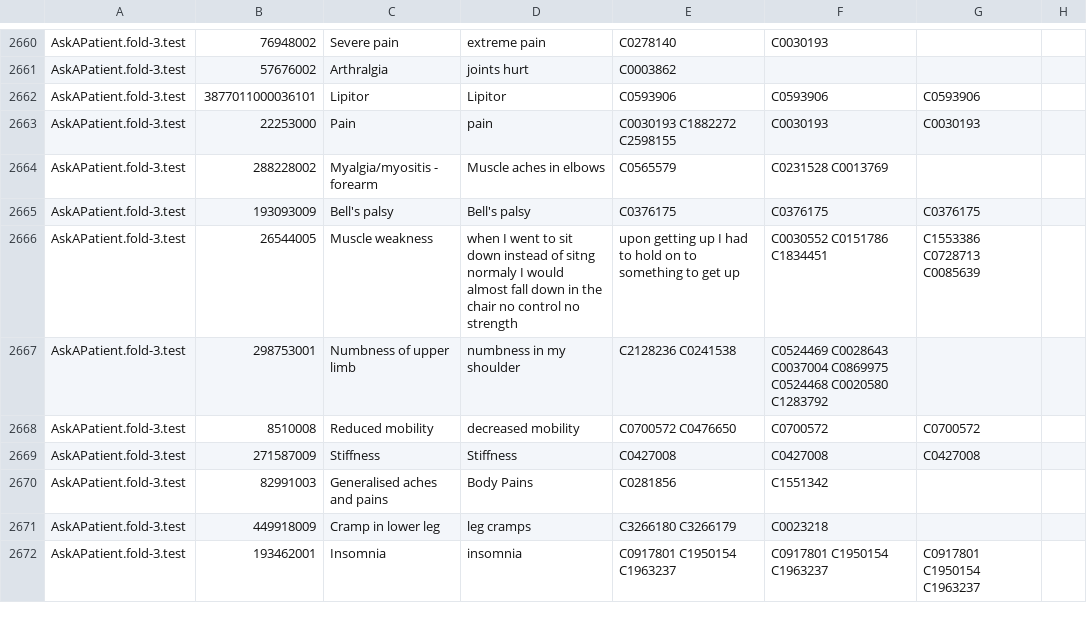
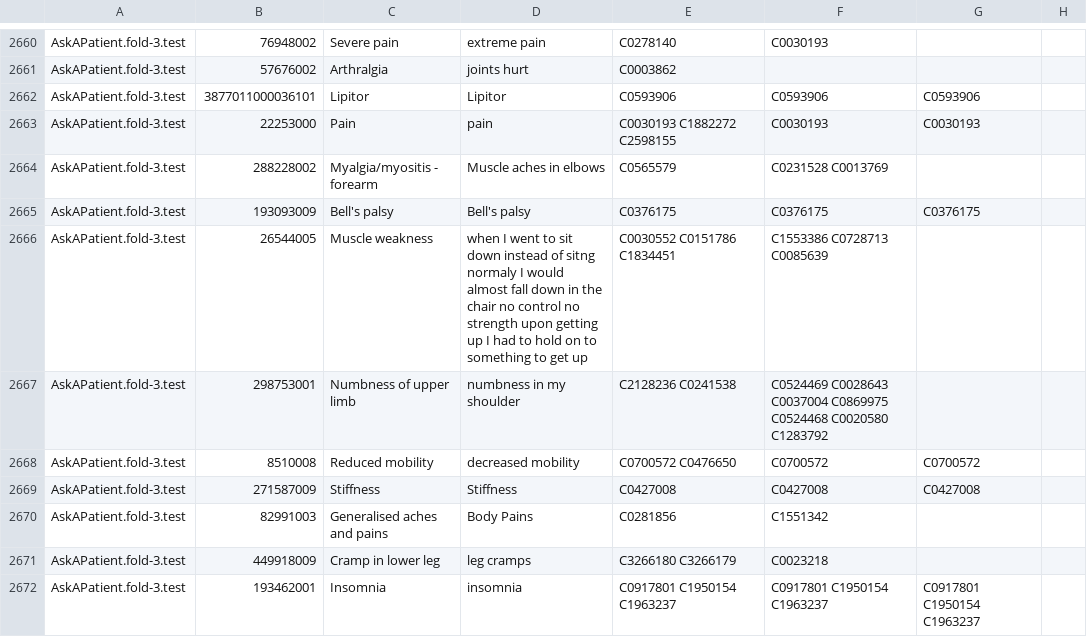
Before and after one commit to Sinki25/NLP, a CSV file: 1.csv, drawn as a sheet; only a part is shown, gaps mark what is left out.

Commit message:
Update 1.csv

```diff
--- a/1.csv
+++ b/1.csv
@@ -2665,3 +2665,3 @@ AskAPatient.fold-3.test,288228002,Myalgia/myositis - forearm,Muscle aches in elb
 AskAPatient.fold-3.test,193093009,Bell's palsy,Bell's palsy,C0376175,C0376175,C0376175
-AskAPatient.fold-3.test,26544005,Muscle weakness,when I went to sit down instead of sitng normaly I would almost fall down in the chair no control no strength, upon getting up I had to hold on to something to get up,C0030552 C0151786 C1834451,C1553386 C0728713 C0085639,
+AskAPatient.fold-3.test,26544005,Muscle weakness,when I went to sit down instead of sitng normaly I would almost fall down in the chair no control no strength upon getting up I had to hold on to something to get up,C0030552 C0151786 C1834451,C1553386 C0728713 C0085639,
 AskAPatient.fold-3.test,298753001,Numbness of upper limb,numbness in my shoulder,C2128236 C0241538,C0524469 C0028643 C0037004 C0869975 C0524468 C0020580 C1283792,
```
